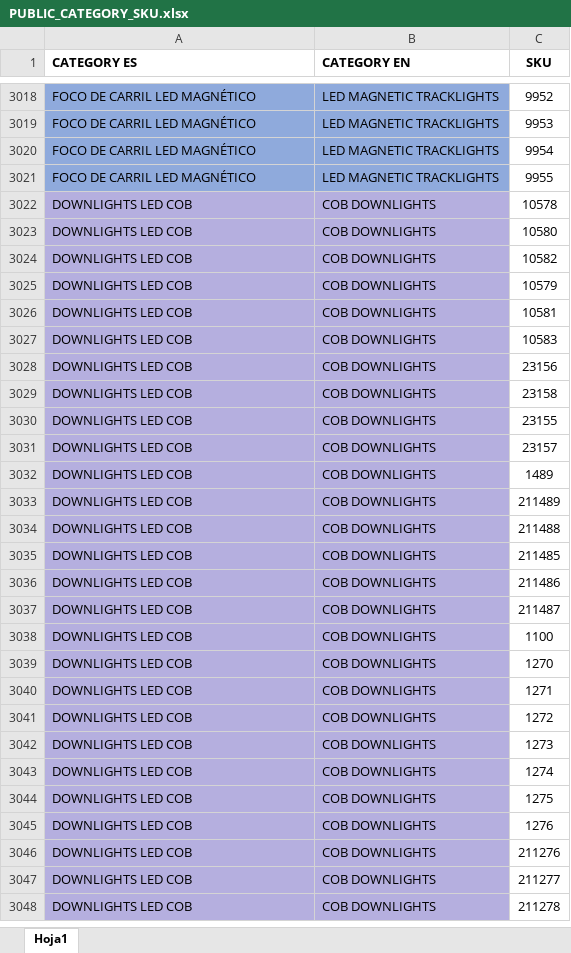
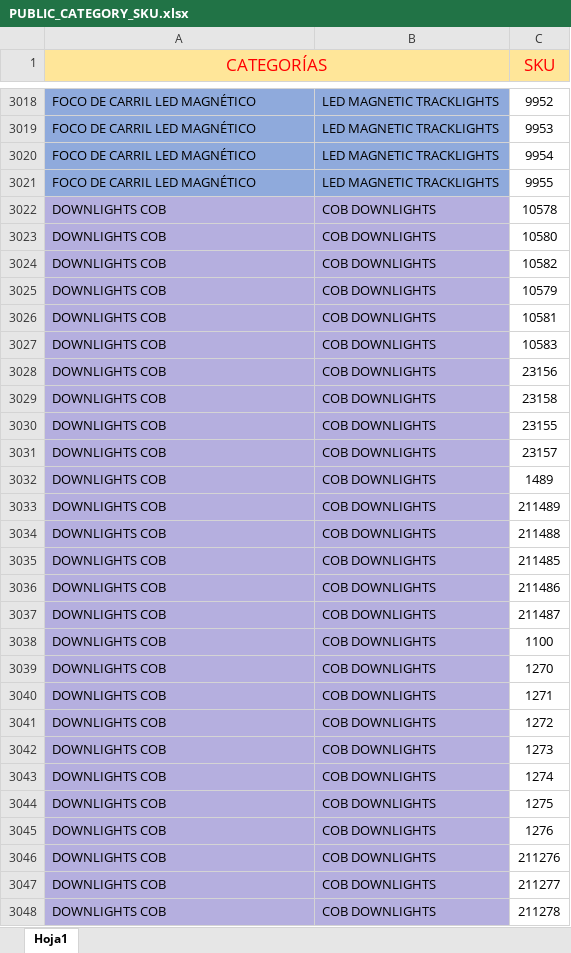
Before and after one commit to djxmeel/optima-scrapper, an Excel workbook: data/common/excel/PUBLIC_CATEGORY_SKU.xlsx, sheet Hoja1, drawn as a sheet; only a part is shown, gaps mark what is left out; values as stored, in another font and other column widths than the file's, no borders; the diff covers the shown part only; the diff names each change by its address in the sheet, - before the commit and + after, or states it on an @@ line.

```diff
--- a/data/common/excel/PUBLIC_CATEGORY_SKU.xlsx (sheet Hoja1)
+++ b/data/common/excel/PUBLIC_CATEGORY_SKU.xlsx (sheet Hoja1)
-A1: CATEGORY ES
+A1: CATEGORÍAS
-A1:C1 fill: none
+A1:C1 fill: #FFE699
@@ A1 bold: on → off, text colour: black → #FF0000, text size: larger, alignment: left → center @@
+A1:B1 merged
-B1: CATEGORY EN
+B1: (empty)
@@ C1 bold: on → off, text colour: black → #FF0000, text size: larger @@
-A3022:A3048 (CATEGORÍAS): DOWNLIGHTS LED COB
+A3022:A3048 (CATEGORÍAS): DOWNLIGHTS COB
```
Also changed, not shown: 1716 edited cells elsewhere in this sheet, 2 other files.
